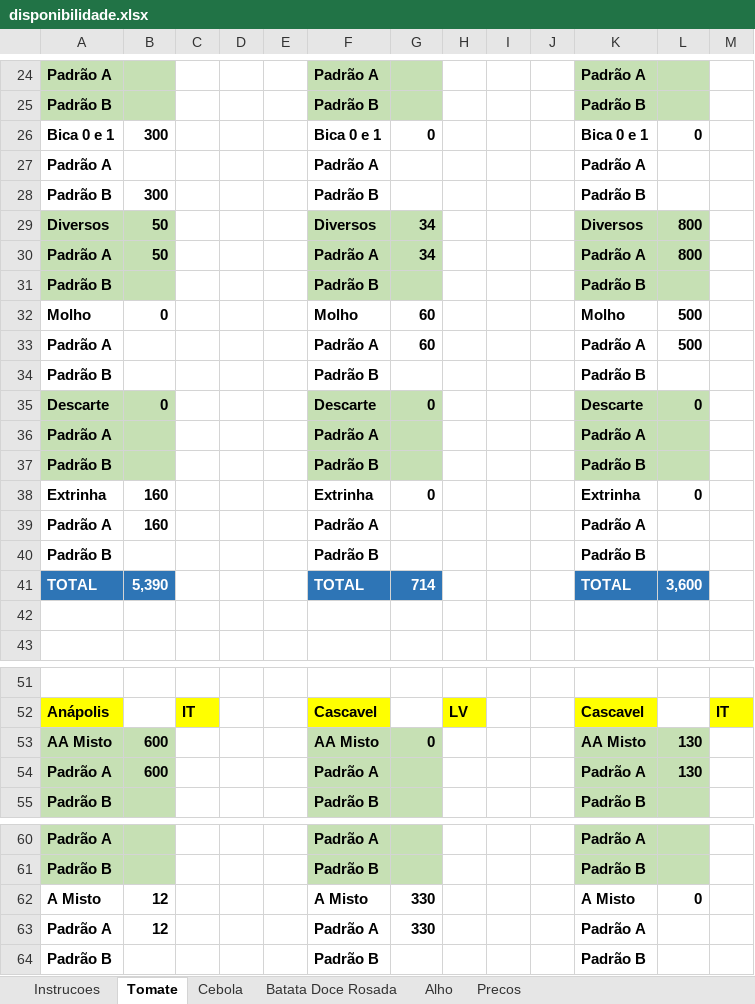
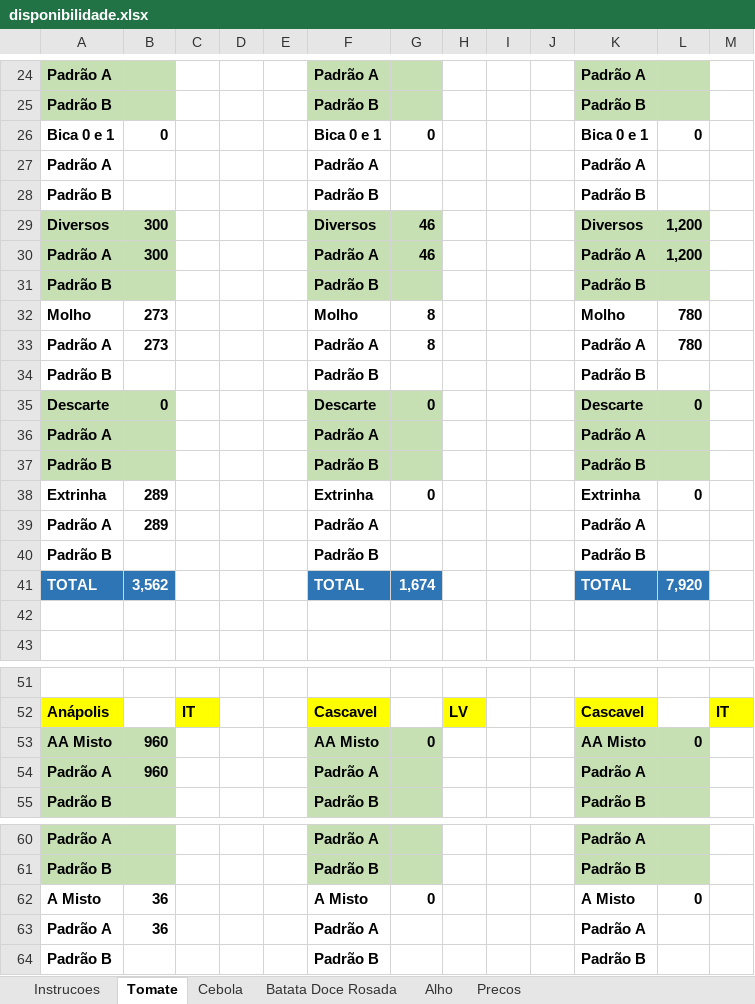
Before and after one commit to rafaelgermano1-cell/app-disponibilidade, an Excel workbook: disponibilidade.xlsx, sheet Tomate, drawn as a sheet; only a part is shown, gaps mark what is left out; values as stored, in another font and other column widths than the file's, no borders; removed rows and columns are numbered as before the commit, all else as after; the diff covers the shown part only; the diff names each change by its address in the sheet, - before the commit and + after, or states it on an @@ line.

Commit message:
atualiza disp

```diff
--- a/disponibilidade.xlsx (sheet Tomate)
+++ b/disponibilidade.xlsx (sheet Tomate)
-B26: 300
+B26: 0
-row 28: Padrão B | 300 |  |  |  | Padrão B |  |  |  |  | Padrão B
-row 29: Diversos | 50 |  |  |  | Diversos | 34 |  |  |  | Diversos | 800
-row 30: Padrão A | 50 |  |  |  | Padrão A | 34 |  |  |  | Padrão A | 800
-A28:B28 fill: #C6E0B4
+A28:B28 fill: none
-F28:G28 fill: #C6E0B4
+F28:G28 fill: none
-K28:L28 fill: #C6E0B4
+K28:L28 fill: none
+row 29: Diversos | 300 |  |  |  | Diversos | 46 |  |  |  | Diversos | 1,200
+row 30: Padrão A | 300 |  |  |  | Padrão A | 46 |  |  |  | Padrão A | 1,200
+row 31: Padrão B |  |  |  |  | Padrão B |  |  |  |  | Padrão B
-B32: 0
+B32: 273
-G32:G33: 60
+G32:G33: 8
-L32:L33: 500
+L32:L33: 780
-B33: (empty)
+B33: 273
-B38:B39: 160
+B38:B39: 289
-B41: 5,390
+B41: 3,562
-G41: 714
+G41: 1,674
-L41: 3,600
+L41: 7,920
-B53:B54: 600
+B53:B54: 960
-L53: 130
+L53: 0
-L54: 130
+L54: (empty)
-B62:B63: 12
+B62:B63: 36
-G62: 330
+G62: 0
-G63: 330
+G63: (empty)
```
Also changed, not shown: 25 edited cells elsewhere in this sheet.
